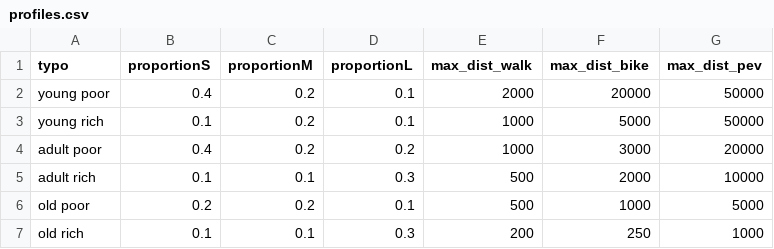
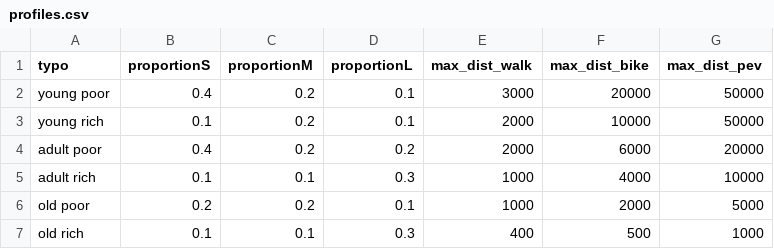
Before and after one commit to agrignard/URBAM, a CSV file: URBAM/includes/profiles.csv, drawn as a sheet.

```diff
--- a/URBAM/includes/profiles.csv
+++ b/URBAM/includes/profiles.csv
@@ -1,7 +1,7 @@
 typo;proportionS;proportionM;proportionL;max_dist_walk;max_dist_bike;max_dist_pev
-young poor;0.4;0.2;0.1;2000;20000;50000
-young rich;0.1;0.2;0.1;1000;5000;50000
-adult poor;0.4;0.2;0.2;1000;3000;20000
-adult rich;0.1;0.1;0.3;500;2000;10000
-old poor;0.2;0.2;0.1;500;1000;5000
-old rich;0.1;0.1;0.3;200;250;1000
+young poor;0.4;0.2;0.1;3000;20000;50000
+young rich;0.1;0.2;0.1;2000;10000;50000
+adult poor;0.4;0.2;0.2;2000;6000;20000
+adult rich;0.1;0.1;0.3;1000;4000;10000
+old poor;0.2;0.2;0.1;1000;2000;5000
+old rich;0.1;0.1;0.3;400;500;1000
```
Also changed, not shown: 1 other file.
